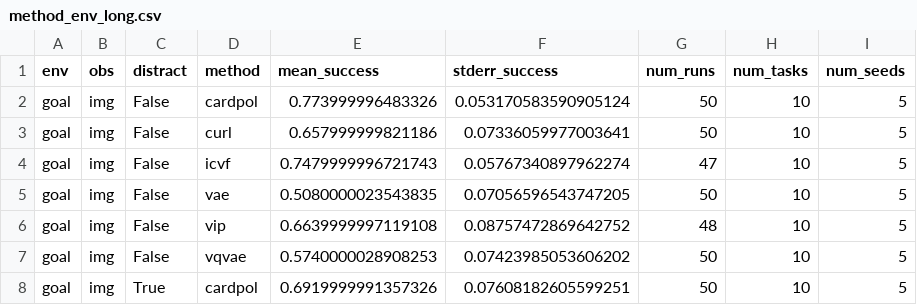
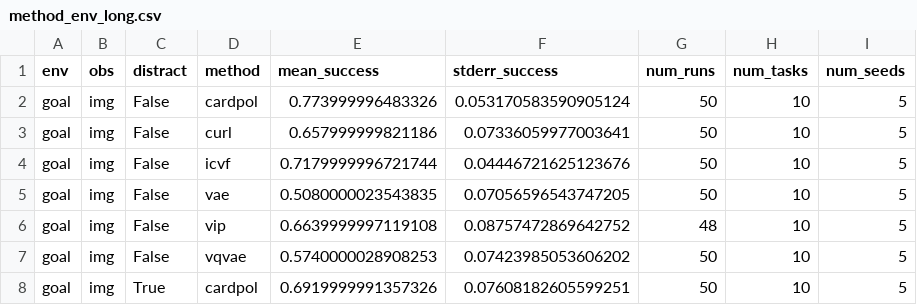
Before and after one commit to maxrudolph1/bc_libero, a CSV file: figures/final_results/method_env_long.csv, drawn as a sheet; only a part is shown; the diff covers the shown part only.

```diff
--- a/figures/final_results/method_env_long.csv
+++ b/figures/final_results/method_env_long.csv
@@ -3,3 +3,3 @@ goal,img,False,cardpol,0.773999996483326,0.053170583590905124,50,10,5
 goal,img,False,curl,0.657999999821186,0.07336059977003641,50,10,5
-goal,img,False,icvf,0.7479999996721743,0.05767340897962274,47,10,5
+goal,img,False,icvf,0.7179999996721744,0.04446721625123676,50,10,5
 goal,img,False,vae,0.5080000023543835,0.07056596543747205,50,10,5
```
Also changed, not shown: 2 added rows and 12 edited cells elsewhere in this file, figures/final_results/method_env_long_metrics.csv, figures/final_results/method_env_long_metrics_summary.csv, 23 other files.
